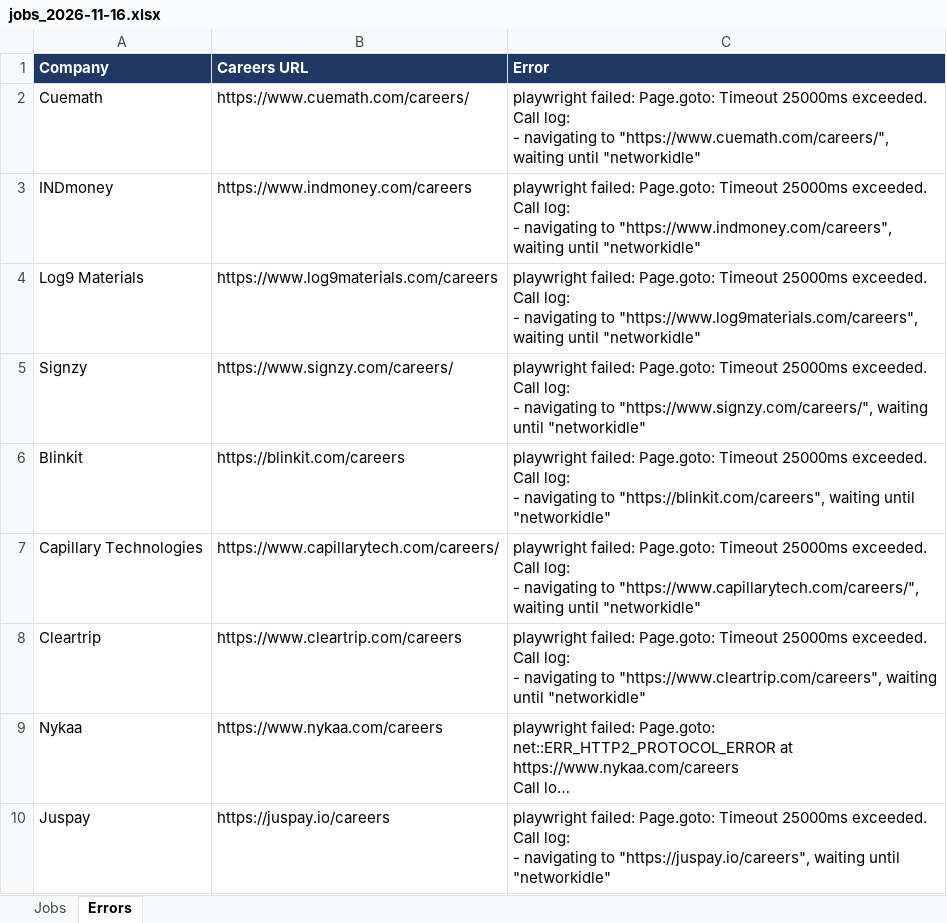
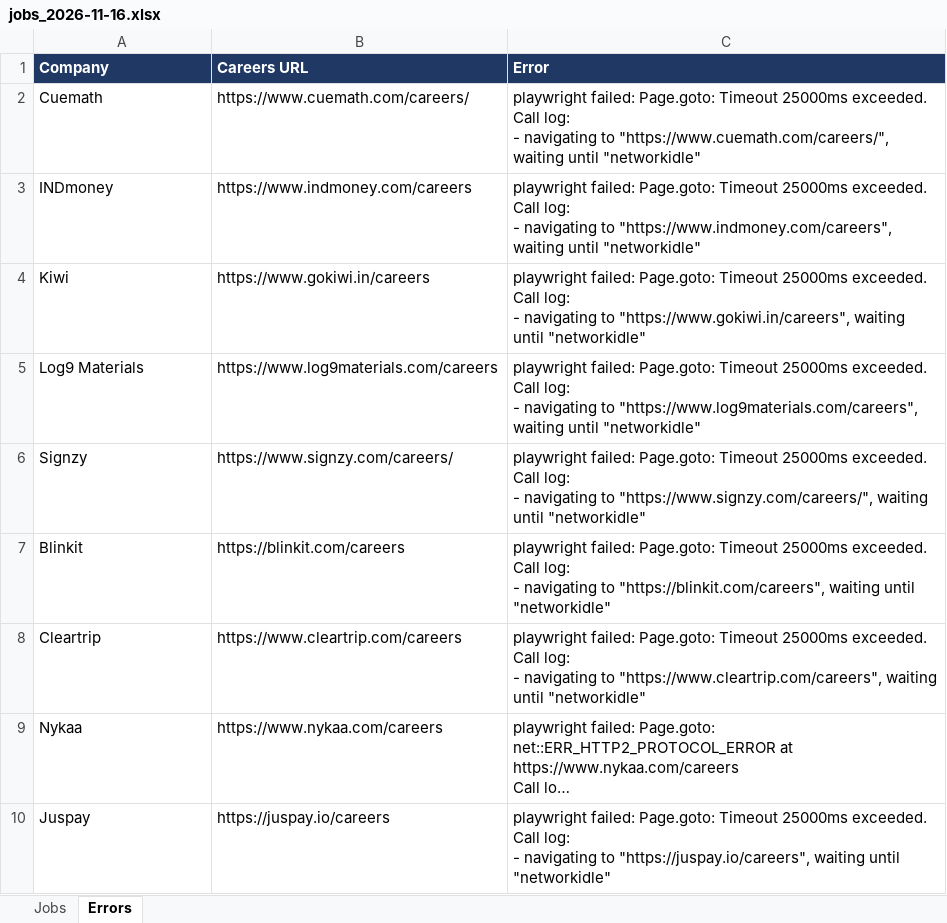
Before and after one commit to Lakshhiitaaa/JobTracker, an Excel workbook: reports/jobs_2026-11-16.xlsx, sheet Errors, drawn as a sheet; only a part is shown; long unchanged cells end in …; values as stored, in another font and other column widths than the file's, no borders; removed rows and columns are numbered as before the commit, all else as after; ↵ is a line break in a cell; the diff names each change by its address in the sheet, - before the commit and + after, or states it on an @@ line.

```diff
--- a/reports/jobs_2026-11-16.xlsx (sheet Errors)
+++ b/reports/jobs_2026-11-16.xlsx (sheet Errors)
+row 4: Kiwi | https://www.gokiwi.in/careers | playwright failed: Page.goto: Timeout 25000ms exceeded. ↵ Call log: ↵ - navigating to "https://www.gokiwi.in/careers", waiting until "networkidle"
-row 7: Capillary Technologies | https://www.capillarytech.com/careers/ | playwright failed: Page.goto: Timeout 25000ms exceeded. ↵ Call log: ↵ - navigating to "https://www.capillarytech.com/careers/", waiting until "networkidle"
```
Also changed, not shown: sheet Jobs, 1 other file.
